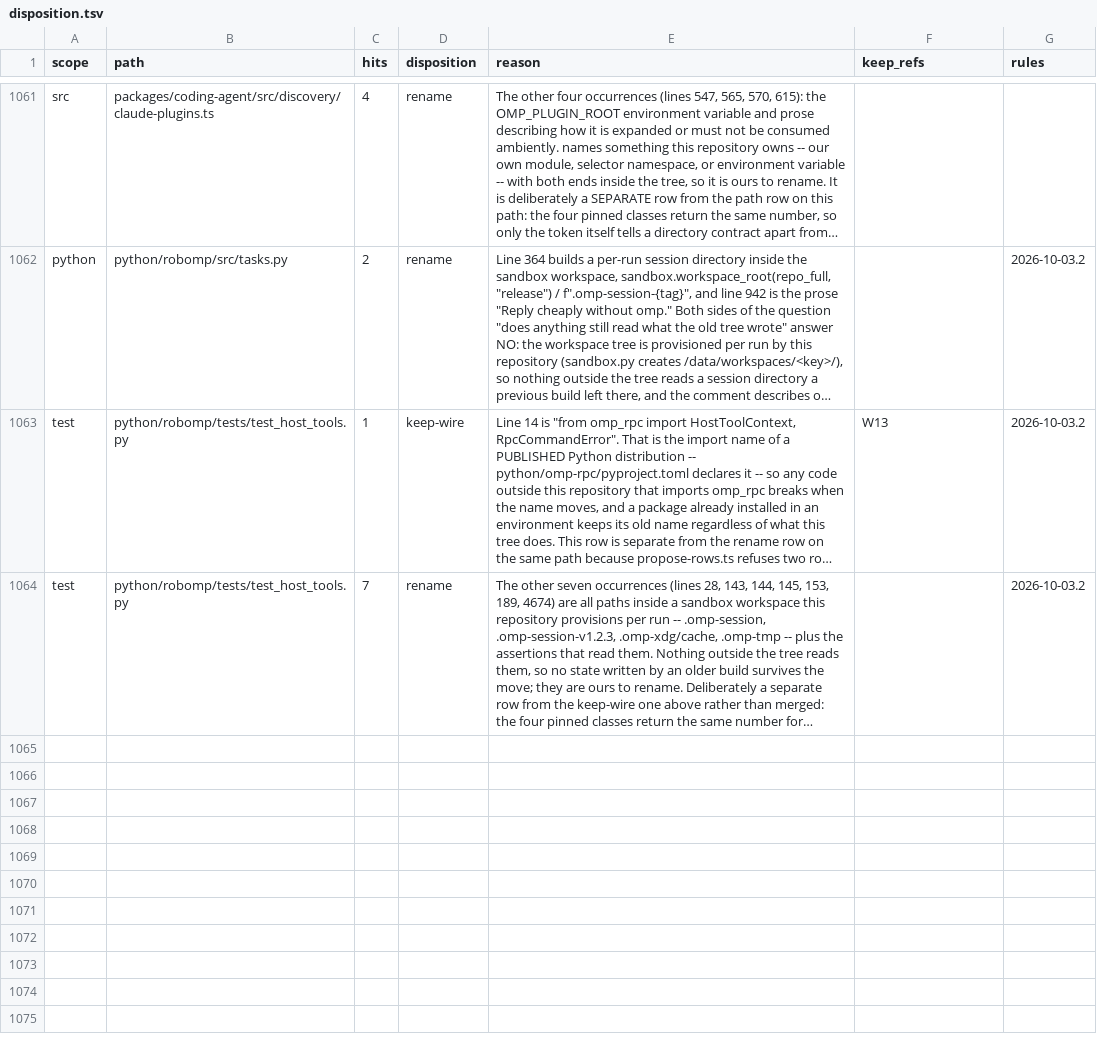
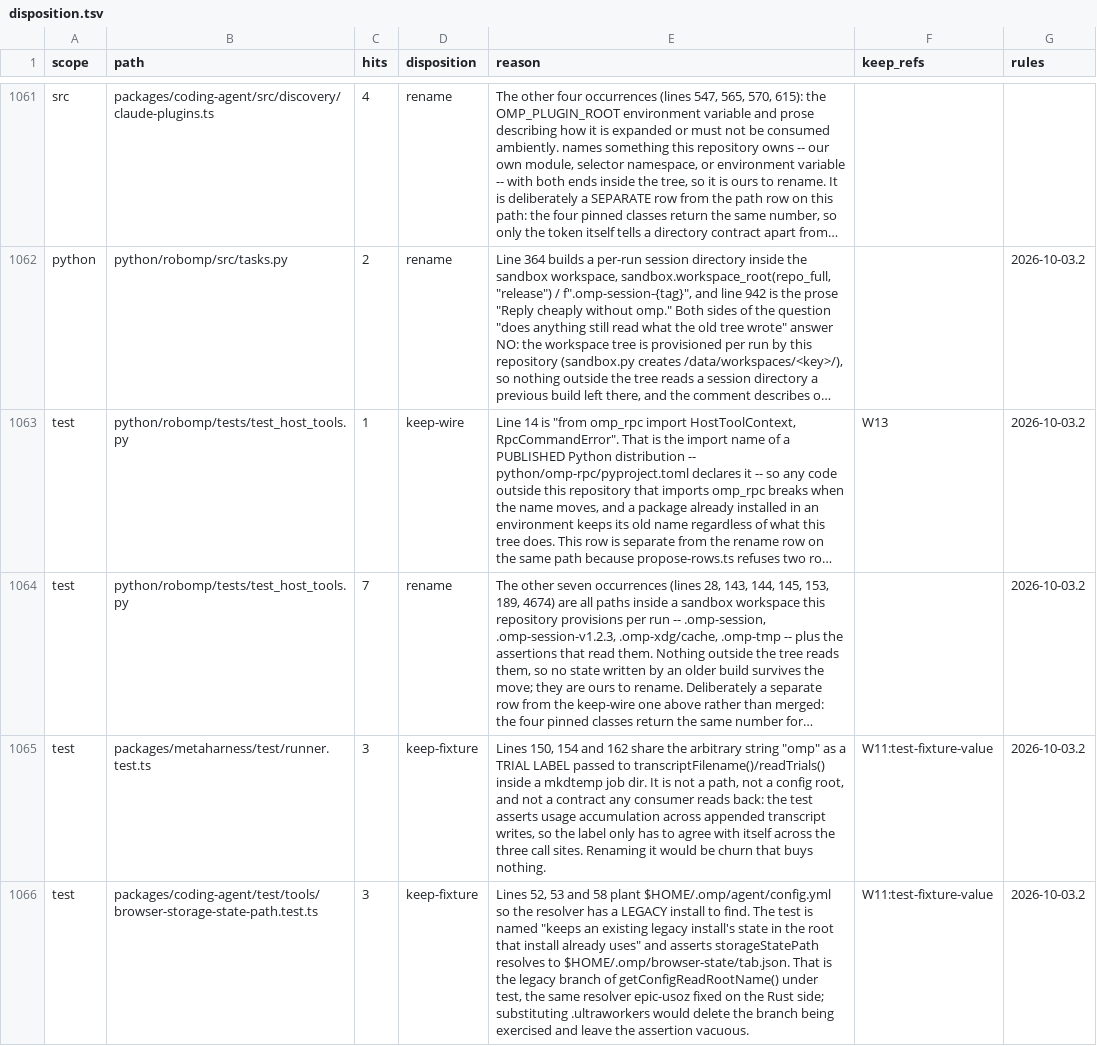
Before and after one commit to ultrabuilders/ultraworkers, a TSV file: scripts/rename/disposition.tsv, drawn as a sheet; only a part is shown, gaps mark what is left out; long unchanged cells end in …; the diff names each change by its address in the sheet, - before the commit and + after, or states it on an @@ line.

```diff
--- a/scripts/rename/disposition.tsv
+++ b/scripts/rename/disposition.tsv
+row 1065: test | packages/metaharness/test/runner.test.ts | 3 | keep-fixture | Lines 150, 154 and 162 share the arbitrary string "omp" as a TRIAL LABEL passed to transcriptFilename()/readTrials() inside a mkdtemp job dir. It is not a path, not a config root, and not a contract any consumer reads back: the test asserts usage accumulation across appended transcript writes, so the label only has to agree with itself across the three call sites. Renaming it would be churn that buys nothing. | W11:test-fixture-value | 2026-10-03.2
+row 1066: test | packages/coding-agent/test/tools/browser-storage-state-path.test.ts | 3 | keep-fixture | Lines 52, 53 and 58 plant $HOME/.omp/agent/config.yml so the resolver has a LEGACY install to find. The test is named "keeps an existing legacy install's state in the root that install already uses" and asserts storageStatePath resolves to $HOME/.omp/browser-state/tab.json. That is the legacy branch of getConfigReadRootName() under test, the same resolver epic-usoz fixed on the Rust side; substituting .ultraworkers would delete the branch being exercised and leave the assertion vacuous. | W11:test-fixture-value | 2026-10-03.2
```
Also changed, not shown: 1 other file.
